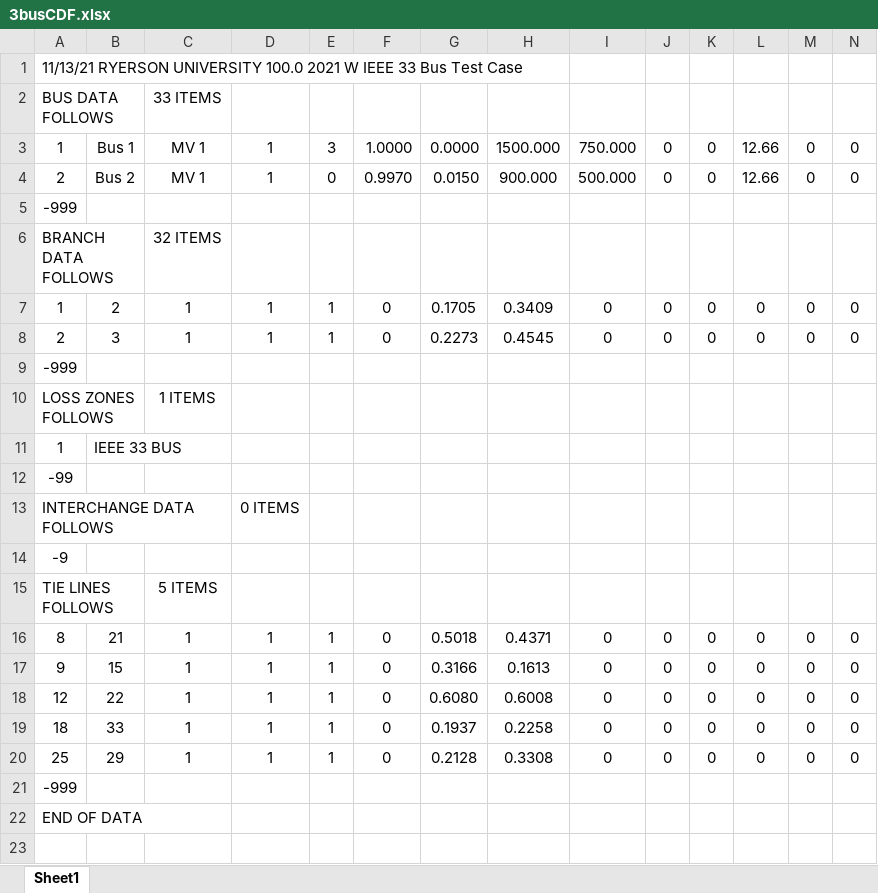
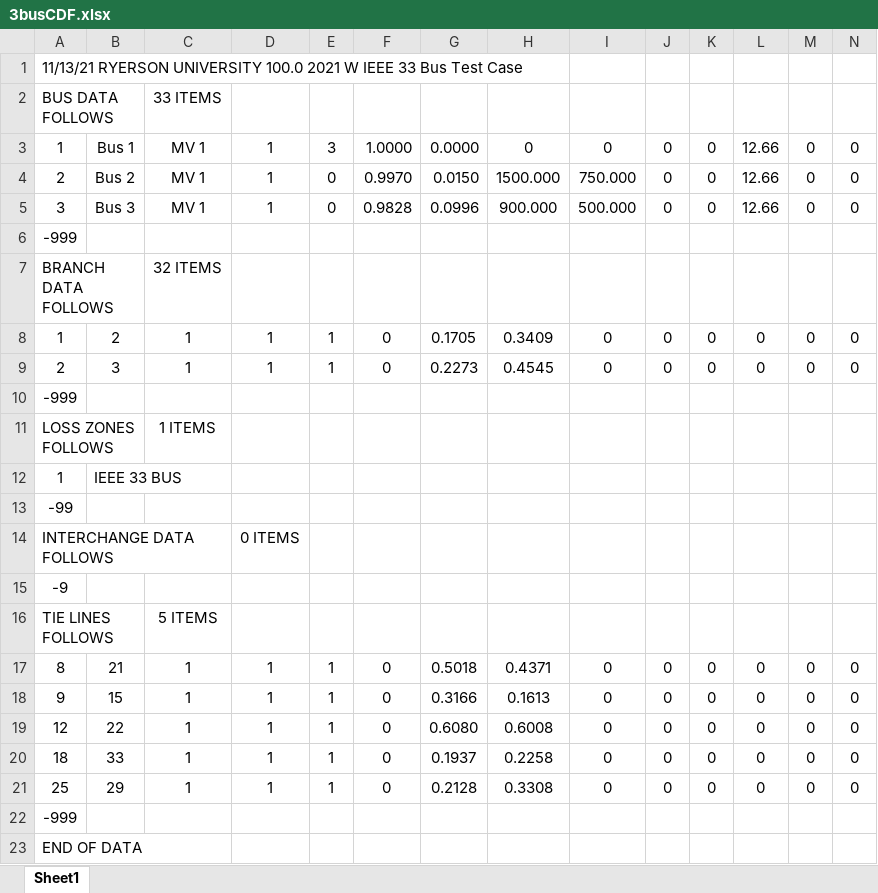
Before and after one commit to abrarahsan16/Ladder-Iterative-Loadflow, an Excel workbook: Documentations/Datasets/3busCDF.xlsx, sheet Sheet1, drawn as a sheet; only a part is shown; values as stored, in another font and other column widths than the file's, no borders; rows hold the shown columns only; the diff names each change by its address in the sheet, - before the commit and + after, or states it on an @@ line.

```diff
--- a/Documentations/Datasets/3busCDF.xlsx (sheet Sheet1)
+++ b/Documentations/Datasets/3busCDF.xlsx (sheet Sheet1)
-H3: 1500.000
+H3: 0
-I3: 750.000
+I3: 0
-H4: 900.000
+H4: 1500.000
-I4: 500.000
+I4: 750.000
+row 5: 3 | Bus 3 | MV 1 | 1 | 0 | 0.9828 | 0.0996 | 900.000 | 500.000 | 0 | 0 | 12.66 | 0 | 0
```
Also changed, not shown: Documentations/Datasets/10busCDF.xlsx, 3 other files.
